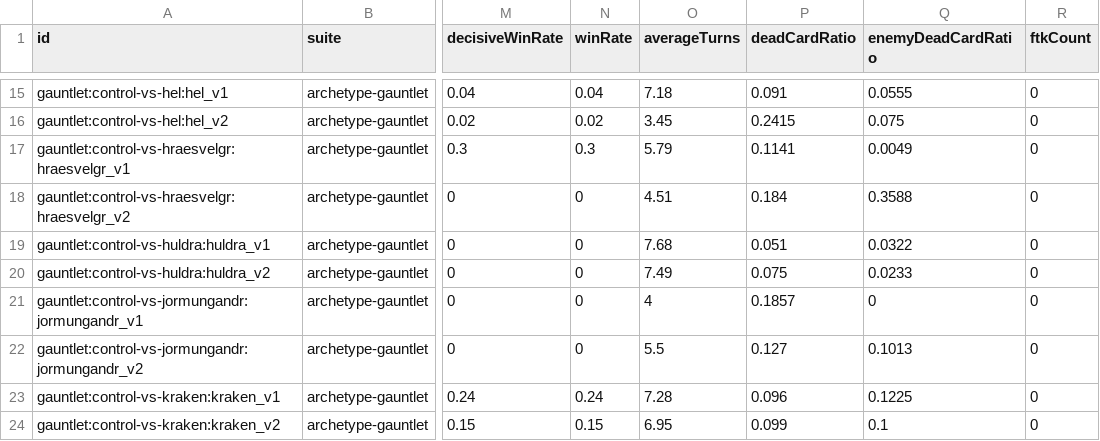
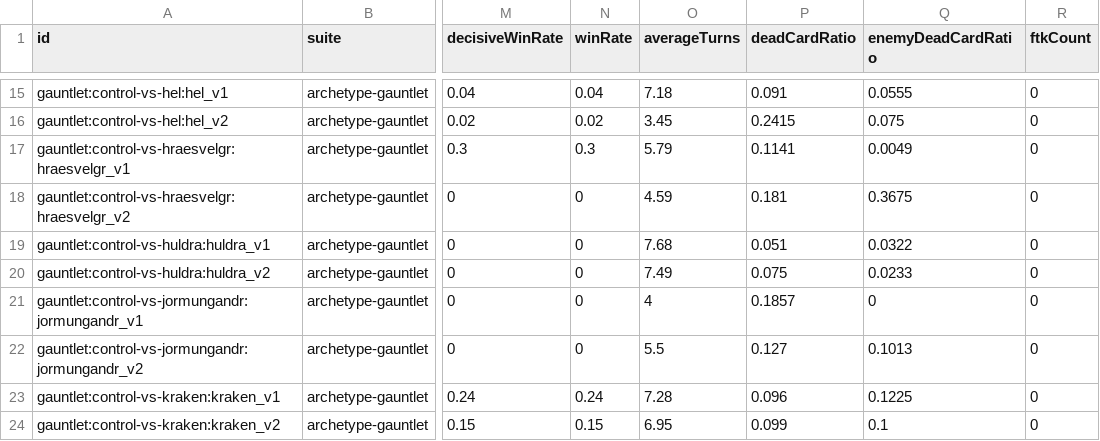
Before and after one commit to hdunphy/Mingming, a CSV file: docs/balance/balance_matchups.csv, drawn as a sheet; only a part is shown, gaps mark what is left out; the diff covers the shown part only; the diff names each change by its address in the sheet, - before the commit and + after, or states it on an @@ line.

```diff
--- a/docs/balance/balance_matchups.csv
+++ b/docs/balance/balance_matchups.csv
-O18 (averageTurns): 4.51
+O18 (averageTurns): 4.59
-P18 (deadCardRatio): 0.184
+P18 (deadCardRatio): 0.181
-Q18 (enemyDeadCardRatio): 0.3588
+Q18 (enemyDeadCardRatio): 0.3675
```
Also changed, not shown: 72 edited cells elsewhere in this file, docs/balance/balance_redlines.csv, 10 other files.
